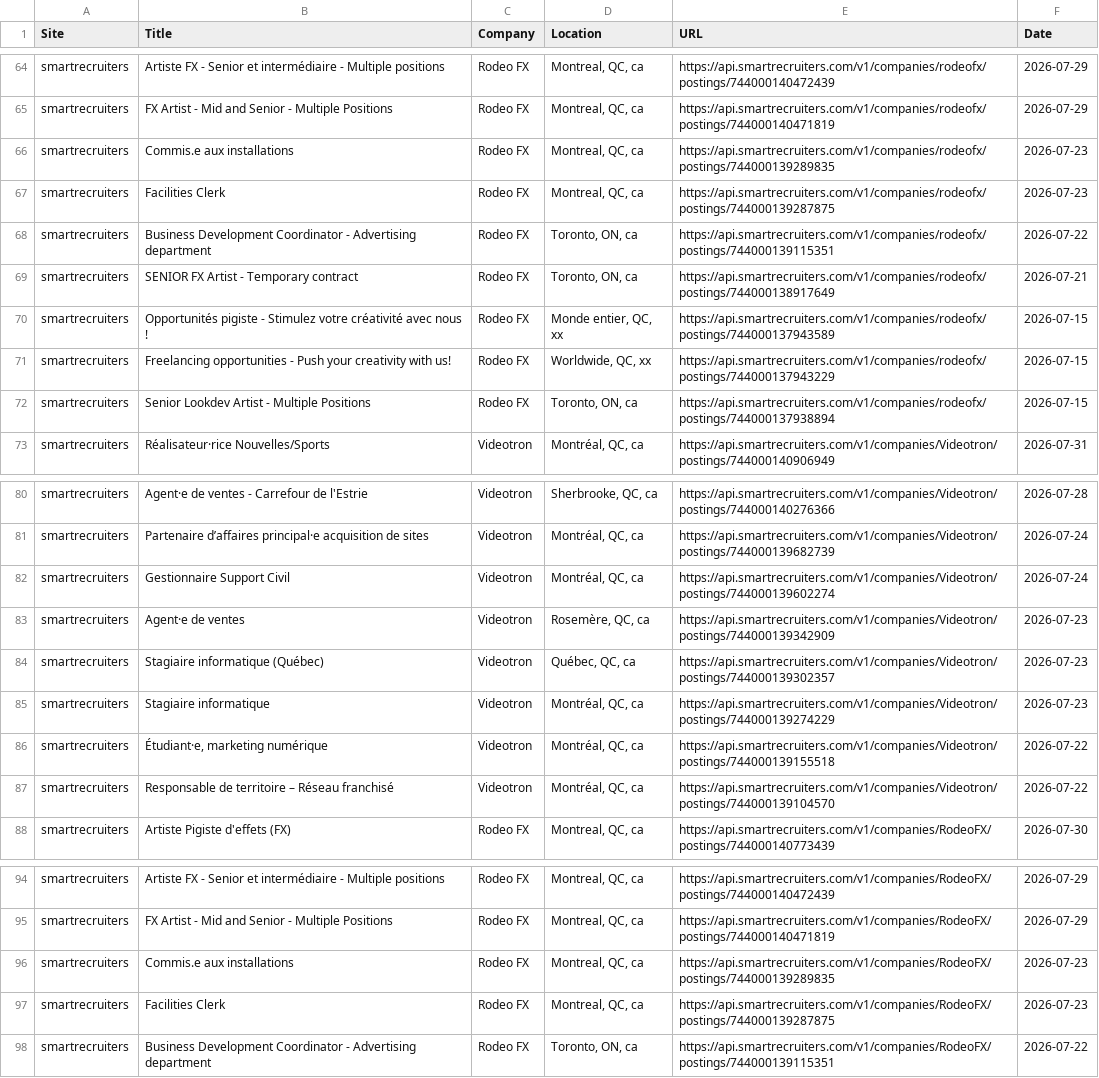
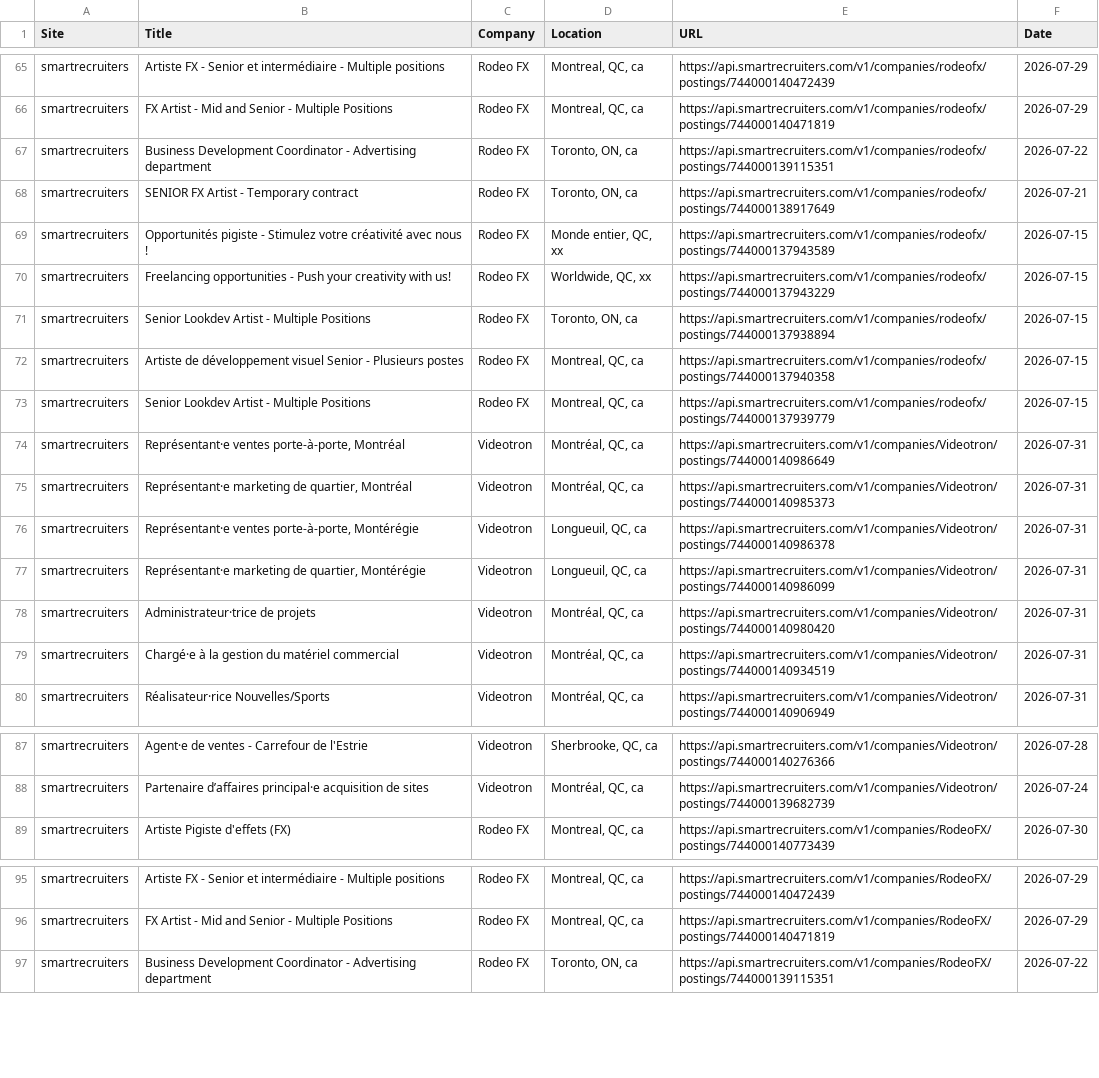
Before and after one commit to christiandguerard/ever-jobs-dash, a CSV file: daily_jobs.csv, drawn as a sheet; only a part is shown, gaps mark what is left out; removed rows and columns are numbered as before the commit, all else as after; the diff covers the shown part only; the diff names each change by its address in the sheet, - before the commit and + after, or states it on an @@ line.

Commit message:
Update job dashboard: Sat Aug  1 13:41:42 UTC 2026

```diff
--- a/daily_jobs.csv
+++ b/daily_jobs.csv
-row 66: smartrecruiters | Commis.e aux installations | Rodeo FX | Montreal, QC, ca | https://api.smartrecruiters.com/v1/companies/rodeofx/postings/744000139289835 | 2026-07-23
-row 67: smartrecruiters | Facilities Clerk | Rodeo FX | Montreal, QC, ca | https://api.smartrecruiters.com/v1/companies/rodeofx/postings/744000139287875 | 2026-07-23
+row 72: smartrecruiters | Artiste de développement visuel Senior - Plusieurs postes | Rodeo FX | Montreal, QC, ca | https://api.smartrecruiters.com/v1/companies/rodeofx/postings/744000137940358 | 2026-07-15
+row 73: smartrecruiters | Senior Lookdev Artist - Multiple Positions | Rodeo FX | Montreal, QC, ca | https://api.smartrecruiters.com/v1/companies/rodeofx/postings/744000137939779 | 2026-07-15
+row 74: smartrecruiters | Représentant·e ventes porte-à-porte, Montréal | Videotron | Montréal, QC, ca | https://api.smartrecruiters.com/v1/companies/Videotron/postings/744000140986649 | 2026-07-31
+row 75: smartrecruiters | Représentant·e marketing de quartier, Montréal | Videotron | Montréal, QC, ca | https://api.smartrecruiters.com/v1/companies/Videotron/postings/744000140985373 | 2026-07-31
+row 76: smartrecruiters | Représentant·e ventes porte-à-porte, Montérégie | Videotron | Longueuil, QC, ca | https://api.smartrecruiters.com/v1/companies/Videotron/postings/744000140986378 | 2026-07-31
+row 77: smartrecruiters | Représentant·e marketing de quartier, Montérégie | Videotron | Longueuil, QC, ca | https://api.smartrecruiters.com/v1/companies/Videotron/postings/744000140986099 | 2026-07-31
+row 78: smartrecruiters | Administrateur·trice de projets | Videotron | Montréal, QC, ca | https://api.smartrecruiters.com/v1/companies/Videotron/postings/744000140980420 | 2026-07-31
+row 79: smartrecruiters | Chargé·e à la gestion du matériel commercial | Videotron | Montréal, QC, ca | https://api.smartrecruiters.com/v1/companies/Videotron/postings/744000140934519 | 2026-07-31
-row 82: smartrecruiters | Gestionnaire Support Civil | Videotron | Montréal, QC, ca | https://api.smartrecruiters.com/v1/companies/Videotron/postings/744000139602274 | 2026-07-24
-row 83: smartrecruiters | Agent·e de ventes | Videotron | Rosemère, QC, ca | https://api.smartrecruiters.com/v1/companies/Videotron/postings/744000139342909 | 2026-07-23
-row 84: smartrecruiters | Stagiaire informatique (Québec) | Videotron | Québec, QC, ca | https://api.smartrecruiters.com/v1/companies/Videotron/postings/744000139302357 | 2026-07-23
-row 85: smartrecruiters | Stagiaire informatique | Videotron | Montréal, QC, ca | https://api.smartrecruiters.com/v1/companies/Videotron/postings/744000139274229 | 2026-07-23
-row 86: smartrecruiters | Étudiant·e, marketing numérique | Videotron | Montréal, QC, ca | https://api.smartrecruiters.com/v1/companies/Videotron/postings/744000139155518 | 2026-07-22
-row 87: smartrecruiters | Responsable de territoire – Réseau franchisé | Videotron | Montréal, QC, ca | https://api.smartrecruiters.com/v1/companies/Videotron/postings/744000139104570 | 2026-07-22
-row 96: smartrecruiters | Commis.e aux installations | Rodeo FX | Montreal, QC, ca | https://api.smartrecruiters.com/v1/companies/RodeoFX/postings/744000139289835 | 2026-07-23
-row 97: smartrecruiters | Facilities Clerk | Rodeo FX | Montreal, QC, ca | https://api.smartrecruiters.com/v1/companies/RodeoFX/postings/744000139287875 | 2026-07-23
```
Also changed, not shown: 4 added rows, 1 removed row and 7 moved rows elsewhere in this file.
